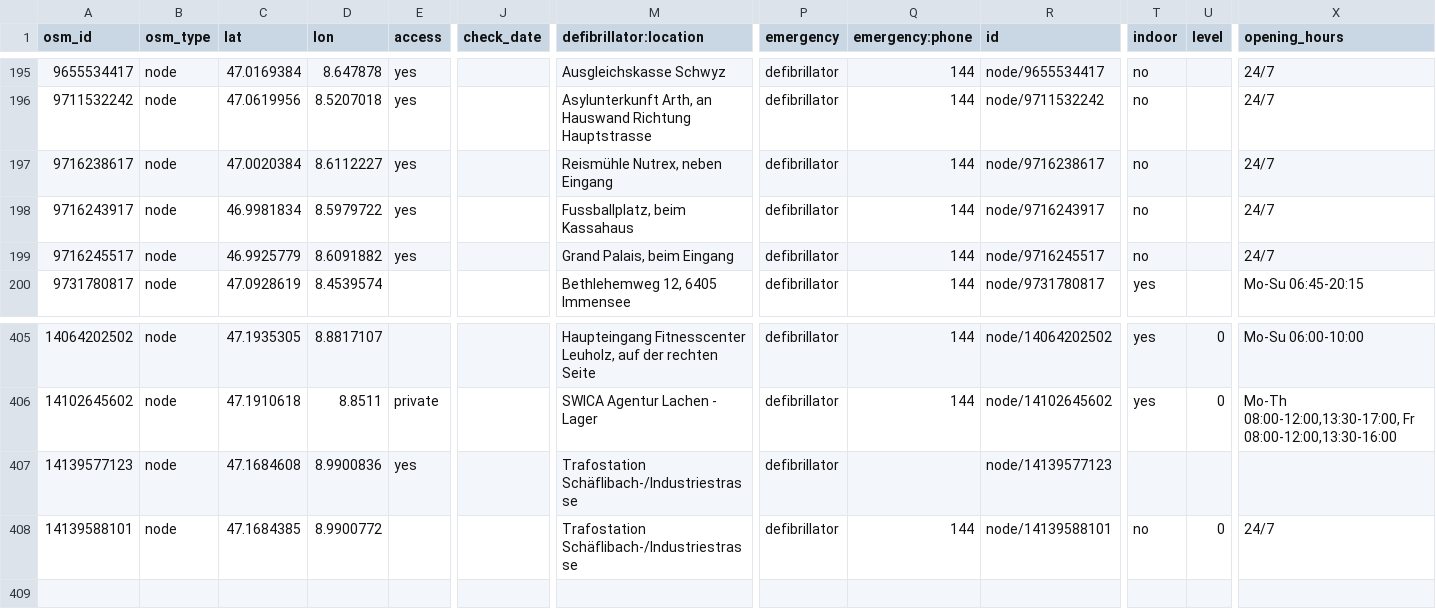
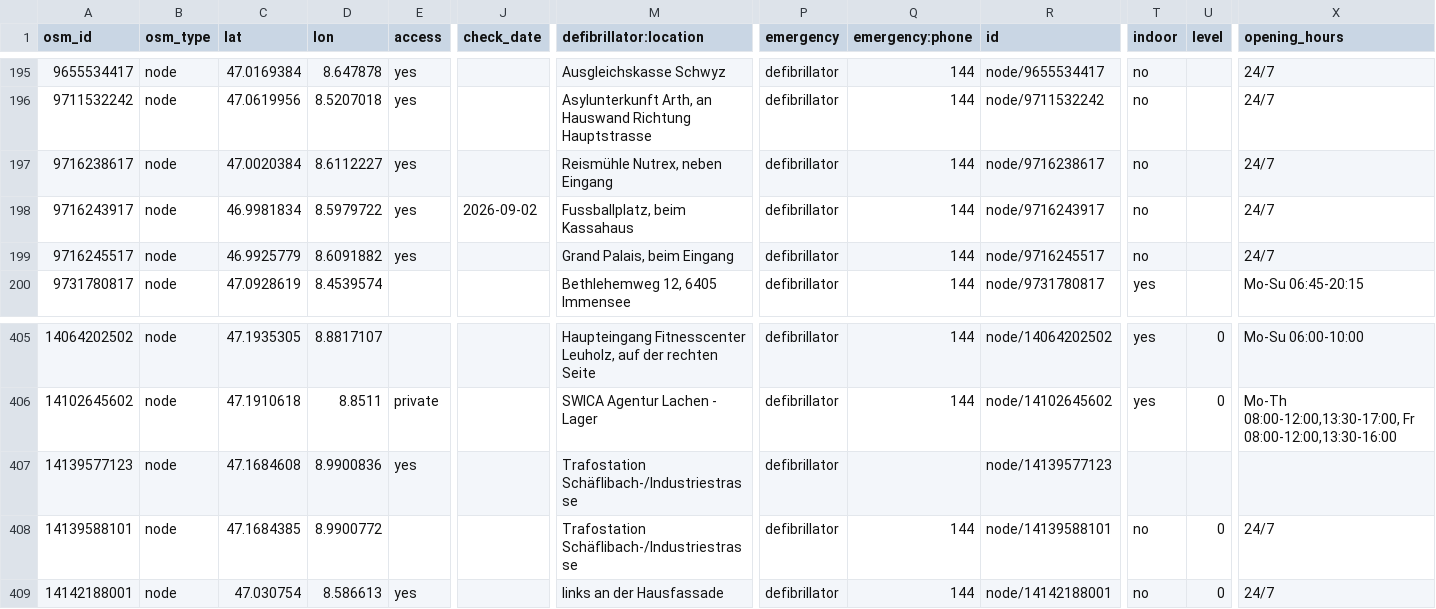
Before and after one commit to defikarte/defi_data, a CSV file: data/csv/defis_kt_sz.csv, drawn as a sheet; only a part is shown, gaps mark what is left out; rows hold the shown columns only; the diff names each change by its address in the sheet, - before the commit and + after, or states it on an @@ line.

```diff
--- a/data/csv/defis_kt_sz.csv
+++ b/data/csv/defis_kt_sz.csv
-J198 (check_date): (empty)
+J198 (check_date): 2026-09-02
+row 409: 14142188001 | node | 47.030754 | 8.586613 | yes |  | links an der Hausfassade | defibrillator | 144 | node/14142188001 | no | 0 | 24/7
```
Also changed, not shown: data/csv/defis_dispo_luks.csv, data/csv/defis_kt_lu.csv, 13 other files.
